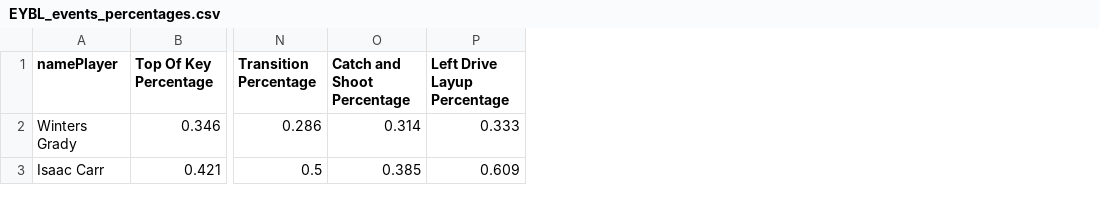
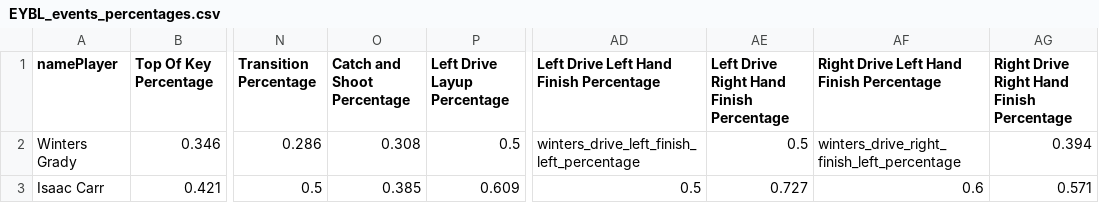
Before and after one commit to ryanstamp/EYBLshotsevents, a CSV file: EYBL_events_percentages.csv, drawn as a sheet; only a part is shown, gaps mark what is left out; the diff names each change by its address in the sheet, - before the commit and + after, or states it on an @@ line.

Commit message:
Working combined driving and finishing percentages

```diff
--- a/EYBL_events_percentages.csv
+++ b/EYBL_events_percentages.csv
+column AD, rows 1-3: Left Drive Left Hand Finish Percentage | winters_drive_left_finish_left_percentage | 0.5
+column AE, rows 1-3: Left Drive Right Hand Finish Percentage | 0.5 | 0.727
+column AF, rows 1-3: Right Drive Left Hand Finish Percentage | winters_drive_right_finish_left_percentage | 0.6
+column AG, rows 1-3: Right Drive Right Hand Finish Percentage | 0.394 | 0.571
-O2 (Catch and Shoot Percentage): 0.314
+O2 (Catch and Shoot Percentage): 0.308
-P2 (Left Drive Layup Percentage): 0.333
+P2 (Left Drive Layup Percentage): 0.5
```
Also changed, not shown: EYBL NW Rotary Shot Data.csv, 1 other file.
